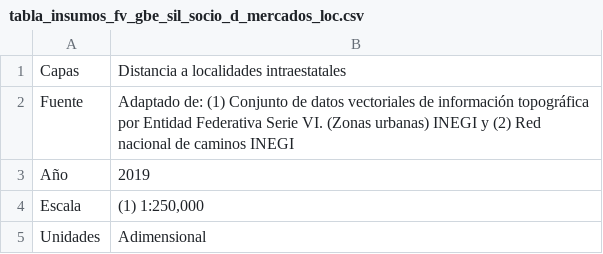
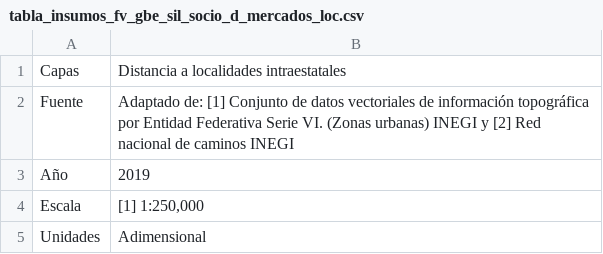
Before and after one commit to lancis-apc/fomix, a CSV file: docs/source/recursos/tabla_insumos_fv_gbe_sil_socio_d_mercados_loc.csv, drawn as a sheet.

```diff
--- a/docs/source/recursos/tabla_insumos_fv_gbe_sil_socio_d_mercados_loc.csv
+++ b/docs/source/recursos/tabla_insumos_fv_gbe_sil_socio_d_mercados_loc.csv
@@ -1,5 +1,5 @@
 Capas,Distancia a localidades intraestatales
-Fuente,Adaptado de: (1) Conjunto de datos vectoriales de información topográfica por Entidad Federativa Serie VI. (Zonas urbanas) INEGI y (2) Red nacional de caminos INEGI
+Fuente,Adaptado de: [1] Conjunto de datos vectoriales de información topográfica por Entidad Federativa Serie VI. (Zonas urbanas) INEGI y [2] Red nacional de caminos INEGI
 Año,2019
-Escala,"(1) 1:250,000"
+Escala,"[1] 1:250,000"
 Unidades,Adimensional
```
Also changed, not shown: docs/source/recursos/tabla_c_socioeconomico_mercados.csv, docs/source/recursos/tabla_insumos_fv_gbe_sil_socio_d_mercados_for.csv, 16 other files.
